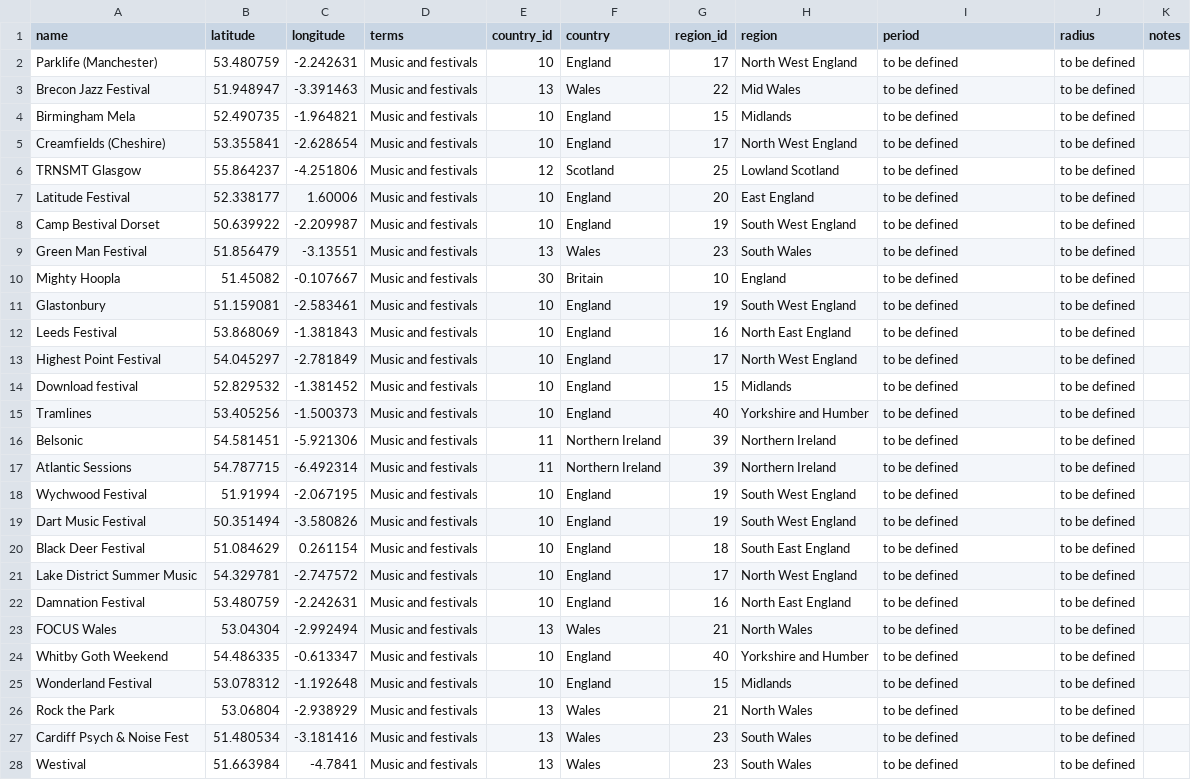
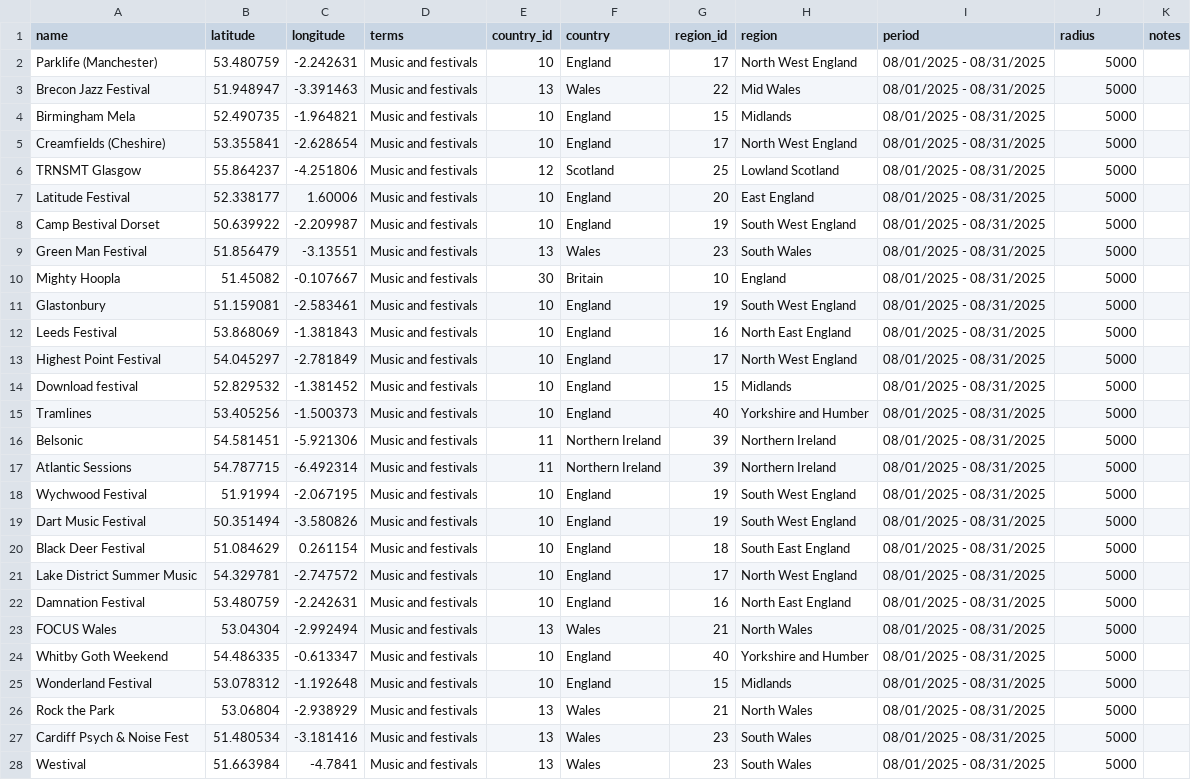
Before and after one commit to sergiobrisio/map_project, a CSV file: backend/data/uk_festivals.csv, drawn as a sheet; only a part is shown; the diff covers the shown part only; the diff names each change by its address in the sheet, - before the commit and + after, or states it on an @@ line.

Commit message:
New commit: uk events with fixed radius

```diff
--- a/backend/data/uk_festivals.csv
+++ b/backend/data/uk_festivals.csv
-I2:I28 (period): to be defined
+I2:I28 (period): 08/01/2025 - 08/31/2025
-J2:J28 (radius): to be defined
+J2:J28 (radius): 5000
```
Also changed, not shown: 30 edited cells elsewhere in this file.
